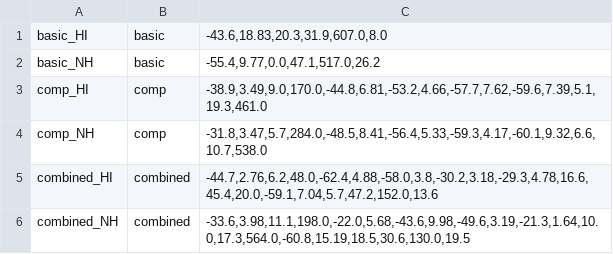
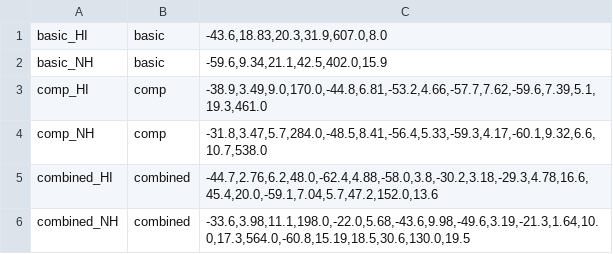
Before and after one commit to jmicensky/sidechain-keyed-unmasking-demo, a TSV file: analysis/sbr_matched_settings.tsv, drawn as a sheet.

```diff
--- a/analysis/sbr_matched_settings.tsv
+++ b/analysis/sbr_matched_settings.tsv
@@ -1,3 +1,3 @@
 basic_HI	basic	-43.6,18.83,20.3,31.9,607.0,8.0
-basic_NH	basic	-55.4,9.77,0.0,47.1,517.0,26.2
+basic_NH	basic	-59.6,9.34,21.1,42.5,402.0,15.9
 comp_HI	comp	-38.9,3.49,9.0,170.0,-44.8,6.81,-53.2,4.66,-57.7,7.62,-59.6,7.39,5.1,19.3,461.0
```
Also changed, not shown: analysis/sbr_margin_winners.tsv, analysis/sbr_matched_gain_reduction.tsv, 39 other files.
